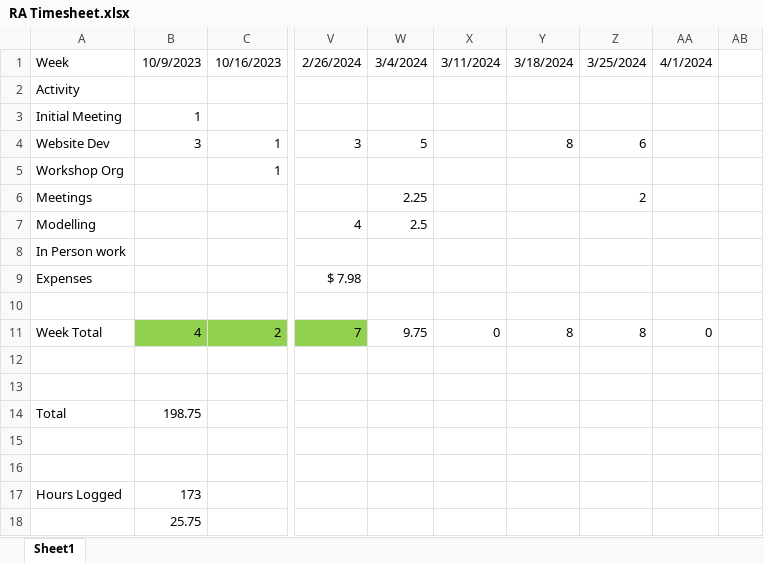
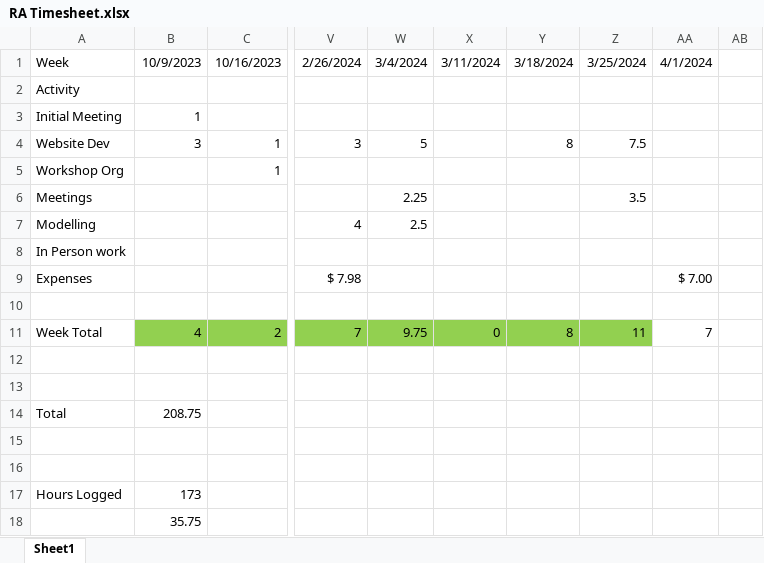
Before and after one commit to HimYu111/shareown-backend, an Excel workbook: misc/RA Timesheet.xlsx, sheet Sheet1, drawn as a sheet; only a part is shown, gaps mark what is left out; values as stored, in another font and other column widths than the file's, no borders; the diff names each change by its address in the sheet, - before the commit and + after, or states it on an @@ line.

```diff
--- a/misc/RA Timesheet.xlsx (sheet Sheet1)
+++ b/misc/RA Timesheet.xlsx (sheet Sheet1)
-Z4: 6
+Z4: 7.5
-Z6: 2
+Z6: 3.5
-AA9: (empty)
+AA9: $ 7.00
-W11:Z11 fill: none
+W11:Z11 fill: #92D050
-Z11: 8
+Z11: 11
-AA11: 0
+AA11: 7
-B14: 198.75
+B14: 208.75
-B18: 25.75
+B18: 35.75
```
Also changed, not shown: 1 other file.
